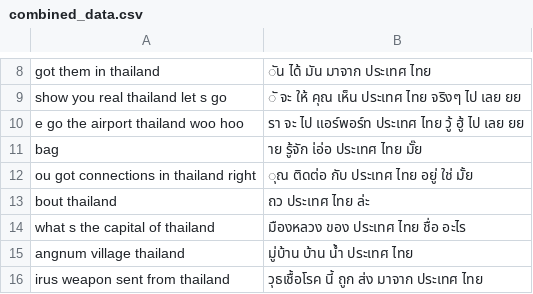
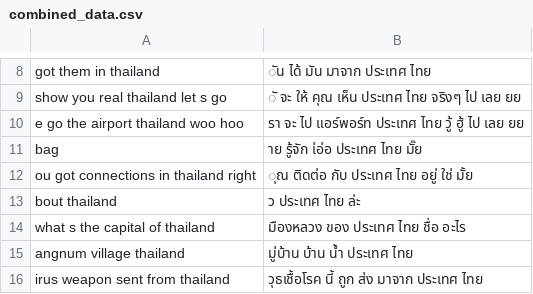
Before and after one commit to superohm99/MT_AI_COOK_Hackathon, a CSV file: combined_data.csv, drawn as a sheet; only a part is shown, gaps mark what is left out.

Commit message:
Update combined_data.csv

```diff
--- a/combined_data.csv
+++ b/combined_data.csv
@@ -12,3 +12,3 @@ bag ,าย       รู้จัก       เ่อ่อ       ประเท
 ou got connections in thailand  right,ุณ       ติดต่อ       กับ       ประเทศ       ไทย       อยู่       ใช่       มั้ย
-bout thailand,ถว       ประเทศ       ไทย       ล่ะ
+bout thailand,ว       ประเทศ       ไทย       ล่ะ
 what s the capital of thailand ,มืองหลวง       ของ       ประเทศ       ไทย       ชื่อ       อะไร
```
